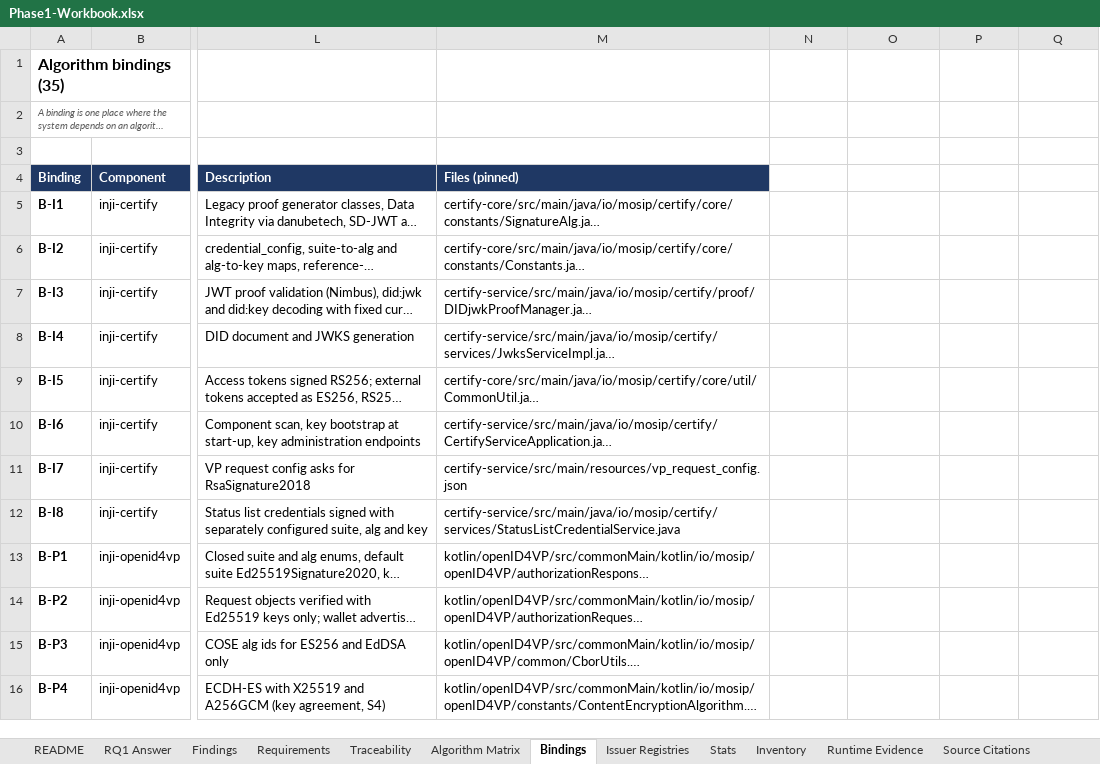
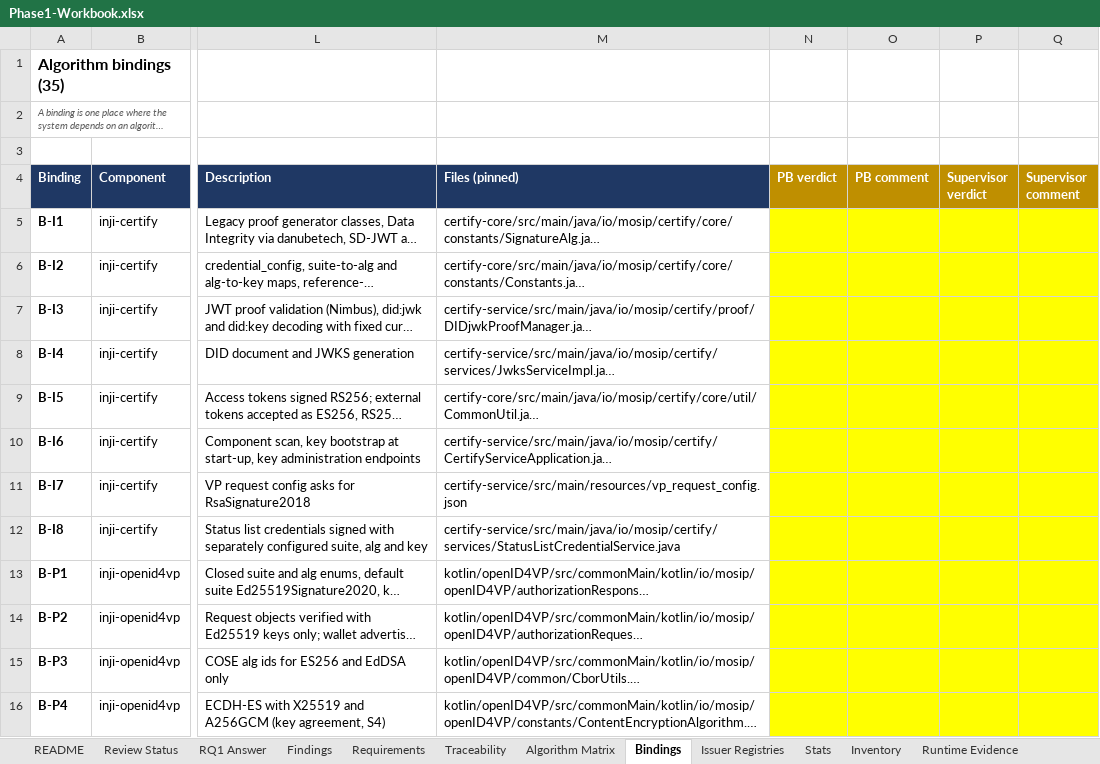
Before and after one commit to prazwal1/crypto-agile-ssi, an Excel workbook: docs/phase1/Phase1-Workbook.xlsx, sheet Bindings, drawn as a sheet; only a part is shown, gaps mark what is left out; long unchanged cells end in …; values as stored, in another font and other column widths than the file's, no borders; charts and pictures not drawn; the diff covers the shown part only; the diff names each change by its address in the sheet, - before the commit and + after, or states it on an @@ line.

Commit message:
Workbook: reviewer columns on every claim sheet, Review Status sheet, reviews preserved across rebuilds

```diff
--- a/docs/phase1/Phase1-Workbook.xlsx (sheet Bindings)
+++ b/docs/phase1/Phase1-Workbook.xlsx (sheet Bindings)
+sheet tab: Review Status
-N4: (empty)
+N4: PB verdict
-N4:Q4 fill: none
+N4:Q4 fill: #BF8F00
-O4: (empty)
+O4: PB comment
-P4: (empty)
+P4: Supervisor verdict
-Q4: (empty)
+Q4: Supervisor comment
-N5:Q16 fill: none
+N5:Q16 fill: #FFFF00
```
Also changed, not shown: cell formats elsewhere in this sheet, sheet Source Citations, sheet Spot-Check, sheet Findings, sheet Decisions, sheet Runtime Evidence, sheet Requirements, 5 more sheets, charts or pictures, 2 other files.
